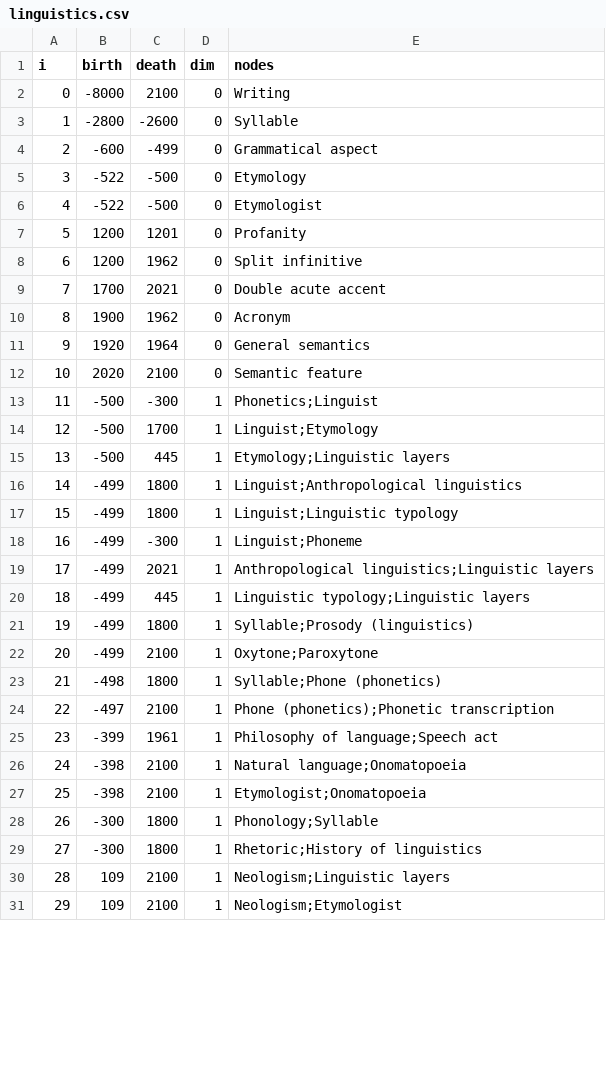
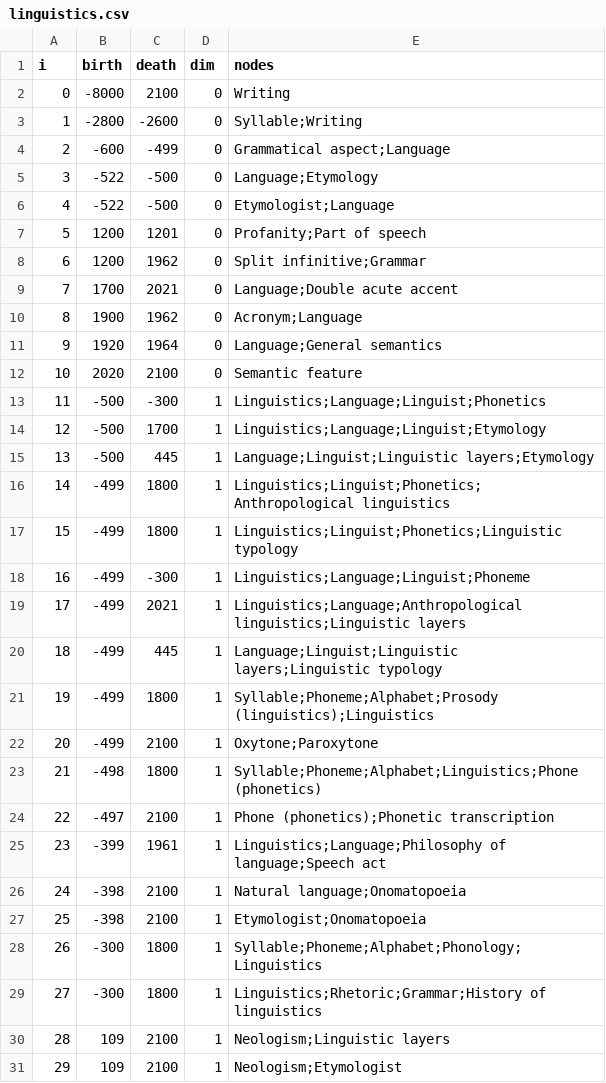
Before and after one commit to harangju/harangju.github.io, a CSV file: assets/wikibars/linguistics.csv, drawn as a sheet; only a part is shown; the diff covers the shown part only.

Commit message:
highlight nodes

```diff
--- a/assets/wikibars/linguistics.csv
+++ b/assets/wikibars/linguistics.csv
@@ -2,29 +2,29 @@ i,birth,death,dim,nodes
 0,-8000,2100,0,Writing
-1,-2800,-2600,0,Syllable
-2,-600,-499,0,Grammatical aspect
-3,-522,-500,0,Etymology
-4,-522,-500,0,Etymologist
-5,1200,1201,0,Profanity
-6,1200,1962,0,Split infinitive
-7,1700,2021,0,Double acute accent
-8,1900,1962,0,Acronym
-9,1920,1964,0,General semantics
+1,-2800,-2600,0,Syllable;Writing
+2,-600,-499,0,Grammatical aspect;Language
+3,-522,-500,0,Language;Etymology
+4,-522,-500,0,Etymologist;Language
+5,1200,1201,0,Profanity;Part of speech
+6,1200,1962,0,Split infinitive;Grammar
+7,1700,2021,0,Language;Double acute accent
+8,1900,1962,0,Acronym;Language
+9,1920,1964,0,Language;General semantics
 10,2020,2100,0,Semantic feature
-11,-500,-300,1,Phonetics;Linguist
-12,-500,1700,1,Linguist;Etymology
-13,-500,445,1,Etymology;Linguistic layers
-14,-499,1800,1,Linguist;Anthropological linguistics
-15,-499,1800,1,Linguist;Linguistic typology
-16,-499,-300,1,Linguist;Phoneme
-17,-499,2021,1,Anthropological linguistics;Linguistic layers
-18,-499,445,1,Linguistic typology;Linguistic layers
-19,-499,1800,1,Syllable;Prosody (linguistics)
+11,-500,-300,1,Linguistics;Language;Linguist;Phonetics
+12,-500,1700,1,Linguistics;Language;Linguist;Etymology
+13,-500,445,1,Language;Linguist;Linguistic layers;Etymology
+14,-499,1800,1,Linguistics;Linguist;Phonetics;Anthropological linguistics
+15,-499,1800,1,Linguistics;Linguist;Phonetics;Linguistic typology
+16,-499,-300,1,Linguistics;Language;Linguist;Phoneme
+17,-499,2021,1,Linguistics;Language;Anthropological linguistics;Linguistic layers
+18,-499,445,1,Language;Linguist;Linguistic layers;Linguistic typology
+19,-499,1800,1,Syllable;Phoneme;Alphabet;Prosody (linguistics);Linguistics
 20,-499,2100,1,Oxytone;Paroxytone
-21,-498,1800,1,Syllable;Phone (phonetics)
+21,-498,1800,1,Syllable;Phoneme;Alphabet;Linguistics;Phone (phonetics)
 22,-497,2100,1,Phone (phonetics);Phonetic transcription
-23,-399,1961,1,Philosophy of language;Speech act
+23,-399,1961,1,Linguistics;Language;Philosophy of language;Speech act
 24,-398,2100,1,Natural language;Onomatopoeia
 25,-398,2100,1,Etymologist;Onomatopoeia
-26,-300,1800,1,Phonology;Syllable
-27,-300,1800,1,Rhetoric;History of linguistics
+26,-300,1800,1,Syllable;Phoneme;Alphabet;Phonology;Linguistics
+27,-300,1800,1,Linguistics;Rhetoric;Grammar;History of linguistics
 28,109,2100,1,Neologism;Linguistic layers
```
Also changed, not shown: 79 edited cells elsewhere in this file, assets/wikibars/earth science.csv, assets/wikibars/economics.csv, 24 other files.
